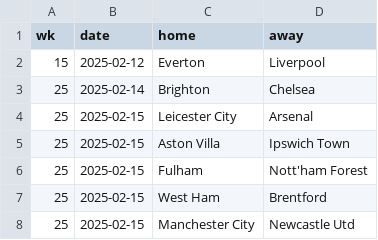
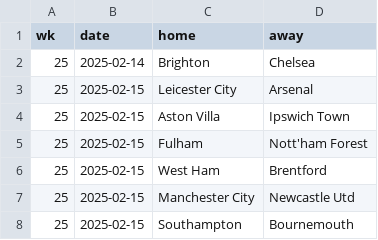
Before and after one commit to Bustami/fpl_team_strength_data, a CSV file: pl_pending_games.csv, drawn as a sheet; only a part is shown; the shorter side is filled out with more unchanged rows; the diff names each change by its address in the sheet, - before the commit and + after, or states it on an @@ line.

```diff
--- a/pl_pending_games.csv
+++ b/pl_pending_games.csv
-row 2: 15 | 2025-02-12 | Everton | Liverpool
```
Also changed, not shown: pl_team_performance_raw_data.csv.
